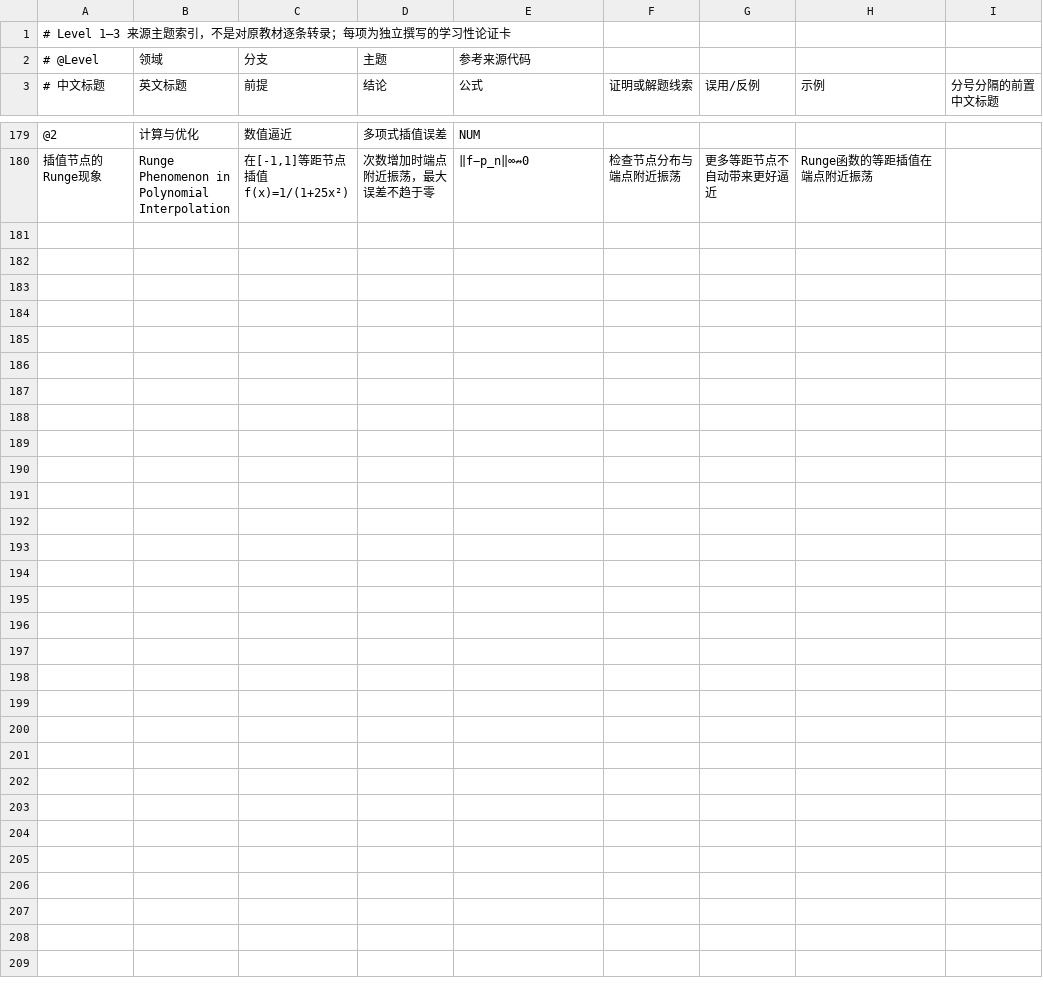
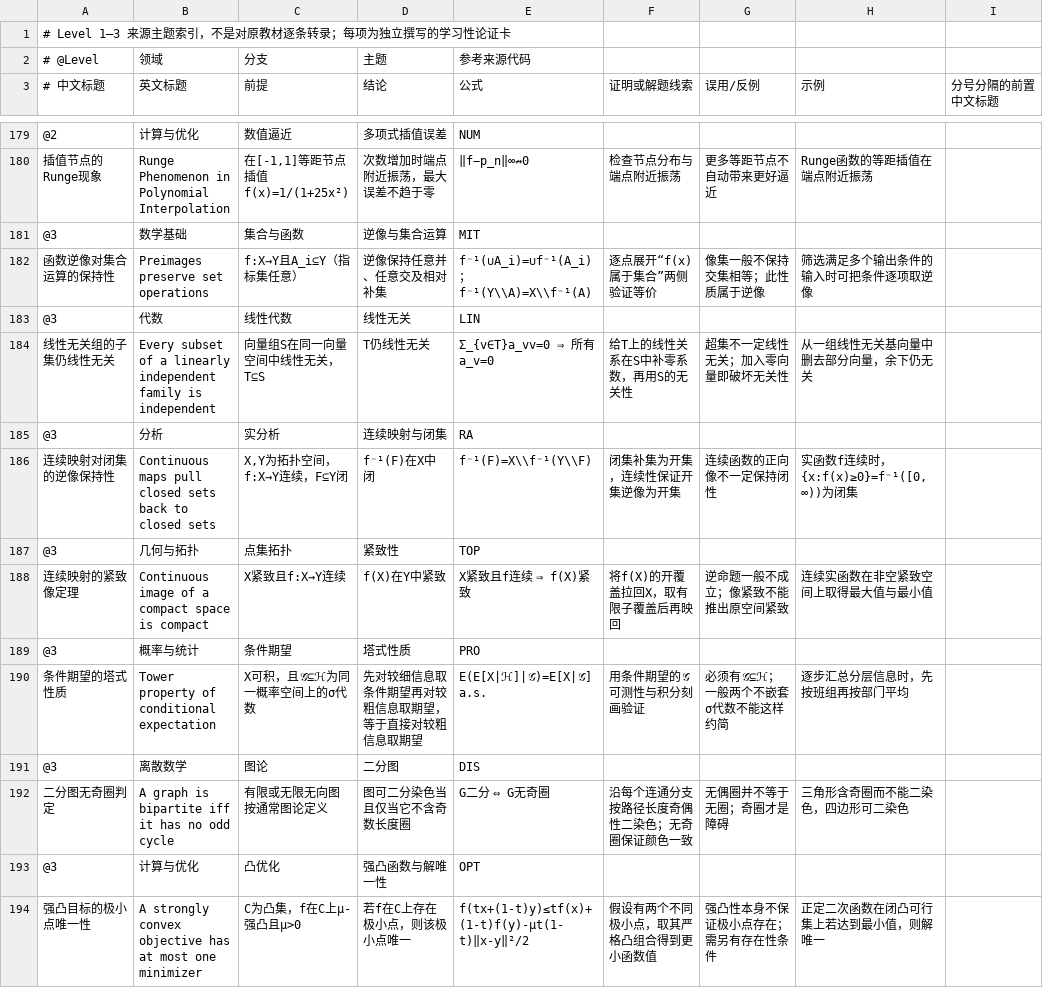
Before and after one commit to ymd520/math-mcts-knowledge-tree, a TSV file: math_mcts/data/level123_deep.tsv, drawn as a sheet; only a part is shown, gaps mark what is left out; the diff names each change by its address in the sheet, - before the commit and + after, or states it on an @@ line.

Commit message:
Add first seven source-attributed Level 1-3 cards

```diff
--- a/math_mcts/data/level123_deep.tsv
+++ b/math_mcts/data/level123_deep.tsv
+row 181: @3 | 数学基础 | 集合与函数 | 逆像与集合运算 | MIT
+row 182: 函数逆像对集合运算的保持性 | Preimages preserve set operations | f:X→Y且A_i⊆Y（指标集任意） | 逆像保持任意并、任意交及相对补集 | f⁻¹(∪A_i)=∪f⁻¹(A_i)；f⁻¹(Y\\A)=X\\f⁻¹(A) | 逐点展开“f(x)属于集合”两侧验证等价 | 像集一般不保持交集相等；此性质属于逆像 | 筛选满足多个输出条件的输入时可把条件逐项取逆像
+row 183: @3 | 代数 | 线性代数 | 线性无关 | LIN
+row 184: 线性无关组的子集仍线性无关 | Every subset of a linearly independent family is independent | 向量组S在同一向量空间中线性无关，T⊆S | T仍线性无关 | Σ_{v∈T}a_vv=0 ⇒ 所有a_v=0 | 给T上的线性关系在S中补零系数，再用S的无关性 | 超集不一定线性无关；加入零向量即破坏无关性 | 从一组线性无关基向量中删去部分向量，余下仍无关
+row 185: @3 | 分析 | 实分析 | 连续映射与闭集 | RA
+row 186: 连续映射对闭集的逆像保持性 | Continuous maps pull closed sets back to closed sets | X,Y为拓扑空间，f:X→Y连续，F⊆Y闭 | f⁻¹(F)在X中闭 | f⁻¹(F)=X\\f⁻¹(Y\\F) | 闭集补集为开集，连续性保证开集逆像为开集 | 连续函数的正向像不一定保持闭性 | 实函数f连续时，{x:f(x)≥0}=f⁻¹([0,∞))为闭集
+row 187: @3 | 几何与拓扑 | 点集拓扑 | 紧致性 | TOP
+row 188: 连续映射的紧致像定理 | Continuous image of a compact space is compact | X紧致且f:X→Y连续 | f(X)在Y中紧致 | X紧致且f连续 ⇒ f(X)紧致 | 将f(X)的开覆盖拉回X，取有限子覆盖后再映回 | 逆命题一般不成立；像紧致不能推出原空间紧致 | 连续实函数在非空紧致空间上取得最大值与最小值
+row 189: @3 | 概率与统计 | 条件期望 | 塔式性质 | PRO
+row 190: 条件期望的塔式性质 | Tower property of conditional expectation | X可积，且𝒢⊆ℋ为同一概率空间上的σ代数 | 先对较细信息取条件期望再对较粗信息取期望，等于直接对较粗信息取期望 | E(E[X∣ℋ]∣𝒢)=E[X∣𝒢] a.s. | 用条件期望的𝒢可测性与积分刻画验证 | 必须有𝒢⊆ℋ；一般两个不嵌套σ代数不能这样约简 | 逐步汇总分层信息时，先按班组再按部门平均
+row 191: @3 | 离散数学 | 图论 | 二分图 | DIS
+row 192: 二分图无奇圈判定 | A graph is bipartite iff it has no odd cycle | 有限或无限无向图按通常图论定义 | 图可二分染色当且仅当它不含奇数长度圈 | G二分 ⇔ G无奇圈 | 沿每个连通分支按路径长度奇偶性二染色；无奇圈保证颜色一致 | 无偶圈并不等于无圈；奇圈才是障碍 | 三角形含奇圈而不能二染色，四边形可二染色
+row 193: @3 | 计算与优化 | 凸优化 | 强凸函数与解唯一性 | OPT
+row 194: 强凸目标的极小点唯一性 | A strongly convex objective has at most one minimizer | C为凸集，f在C上μ-强凸且μ>0 | 若f在C上存在极小点，则该极小点唯一 | f(tx+(1-t)y)≤tf(x)+(1-t)f(y)-μt(1-t)‖x-y‖²/2 | 假设有两个不同极小点，取其严格凸组合得到更小函数值 | 强凸性本身不保证极小点存在；需另有存在性条件 | 正定二次函数在闭凸可行集上若达到最小值，则解唯一
```
